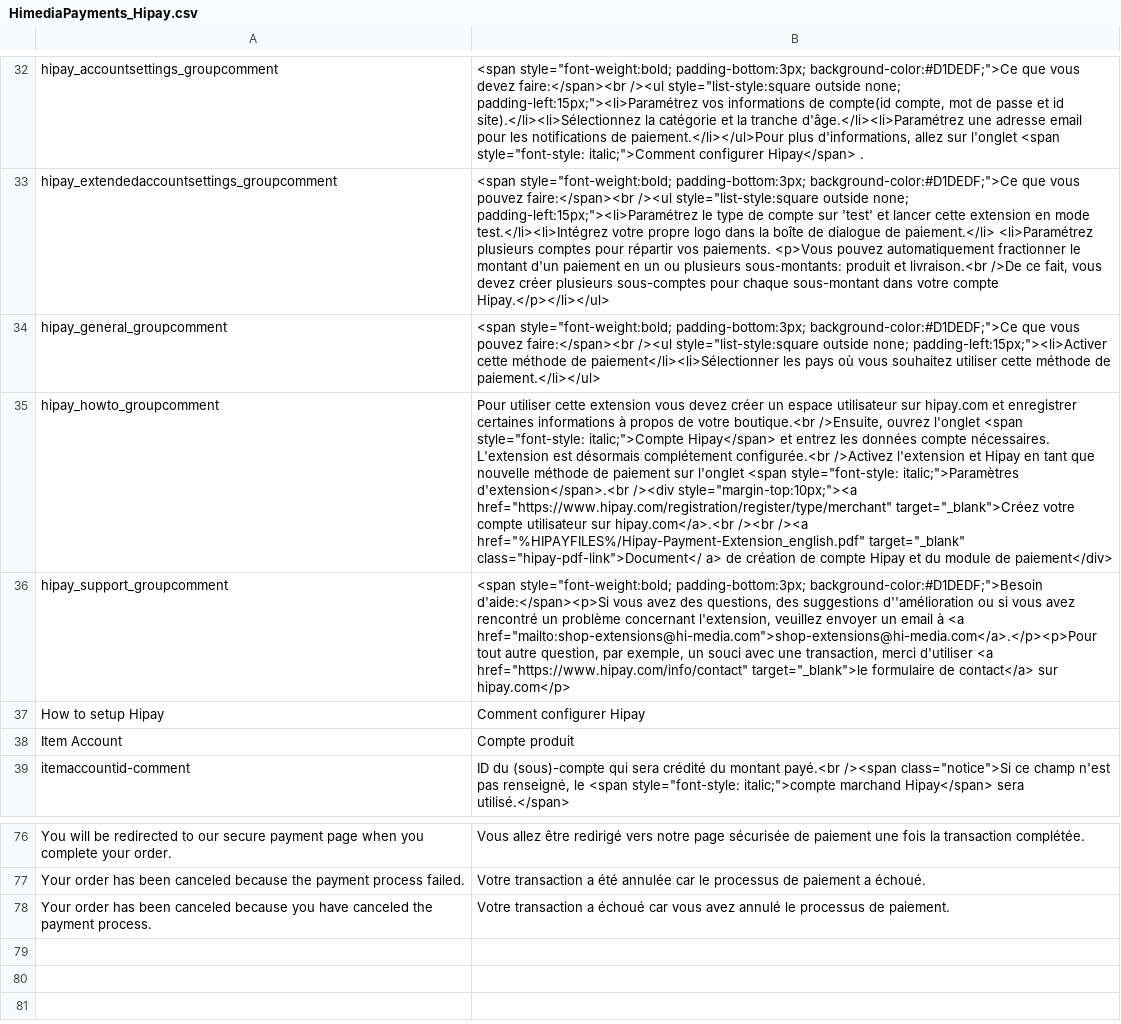
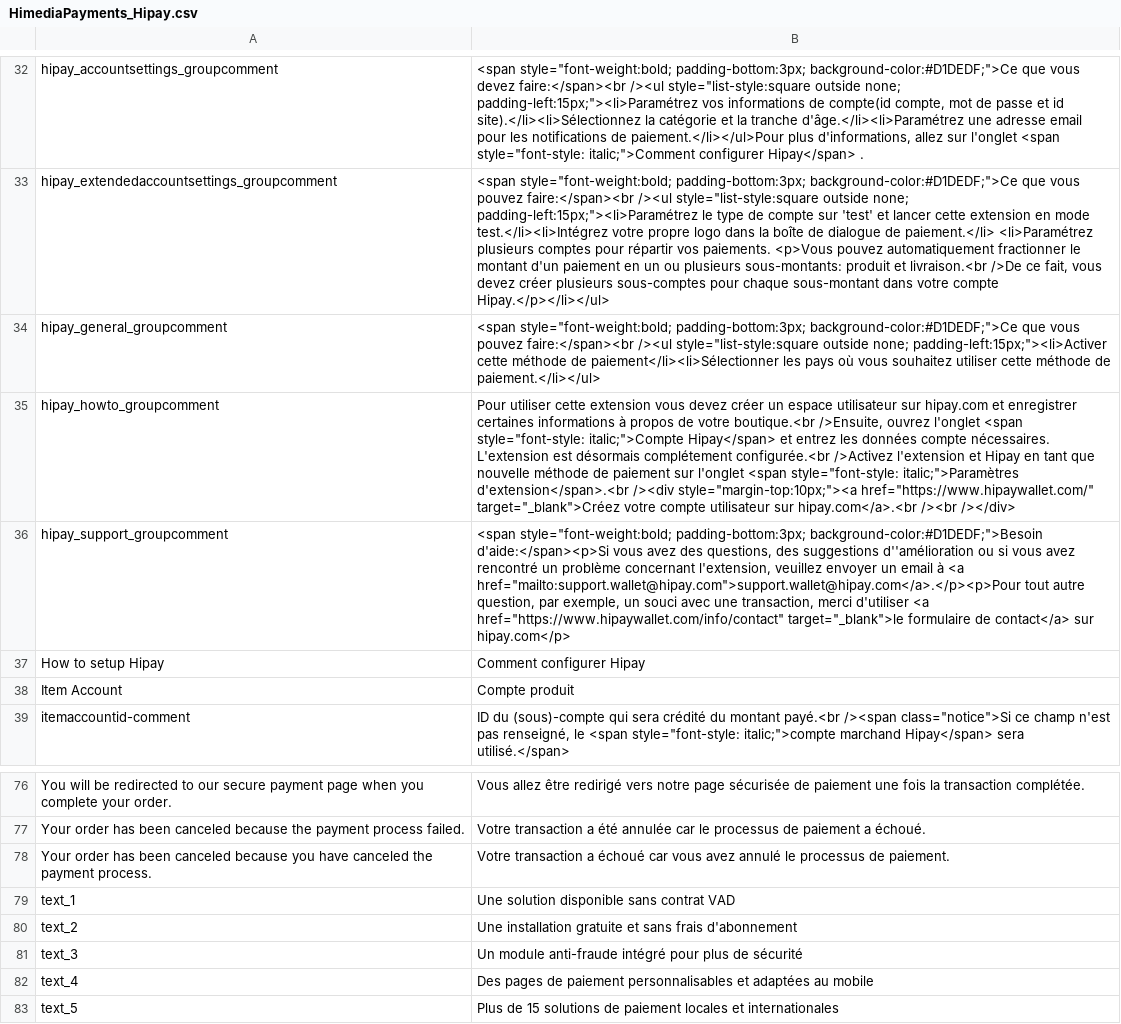
Before and after one commit to OpenMageModuleFostering/hipay, a CSV file: app/locale/fr_FR/HimediaPayments_Hipay.csv, drawn as a sheet; only a part is shown, gaps mark what is left out; the diff names each change by its address in the sheet, - before the commit and + after, or states it on an @@ line.

```diff
--- a/app/locale/fr_FR/HimediaPayments_Hipay.csv
+++ b/app/locale/fr_FR/HimediaPayments_Hipay.csv
-B35: …/><div style="margin-top:10px;"><a href="https://www.hipay.com/registration/register/type/merchant" target="_blank">Créez votre compte utilisateur sur hipay.com</a>.<br /><br /><a href="%HIPAYFILES%/Hipay-Payment-Extension_english.pdf" target="_blank" class="hipay-pdf-link">Document</ a> de création de compte Hipay et du module de paiement</div>
+B35: …/><div style="margin-top:10px;"><a href="https://www.hipaywallet.com/" target="_blank">Créez votre compte utilisateur sur hipay.com</a>.<br /><br /></div>
-B36: …à <a href="mailto:shop-extensions@hi-media.com">shop-extensions@hi-media.com</a>.</p><p>Pour tout autre question, par exemple, un souci avec une transaction, merci d'utiliser <a href="https://www.hipay.com/info/contact" target="_blank">le formulaire…
+B36: …à <a href="mailto:support.wallet@hipay.com">support.wallet@hipay.com</a>.</p><p>Pour tout autre question, par exemple, un souci avec une transaction, merci d'utiliser <a href="https://www.hipaywallet.com/info/contact" target="_blank">le formulaire…
+row 79: text_1 | Une solution disponible sans contrat VAD
+row 80: text_2 | Une installation gratuite et sans frais d'abonnement
+row 81: text_3 | Un module anti-fraude intégré pour plus de sécurité
+row 82: text_4 | Des pages de paiement personnalisables et adaptées au mobile
+row 83: text_5 | Plus de 15 solutions de paiement locales et internationales
```
Also changed, not shown: app/locale/da_DK/HimediaPayments_Hipay.csv, app/locale/de_AT/HimediaPayments_Hipay.csv, 18 other files.
